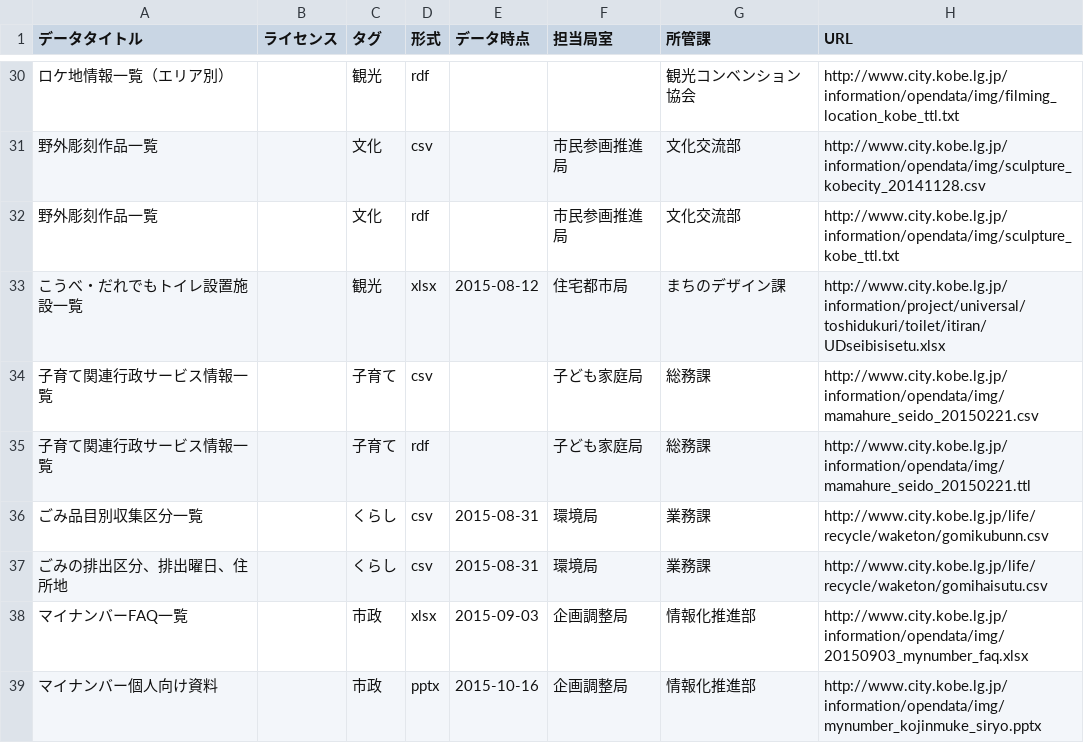
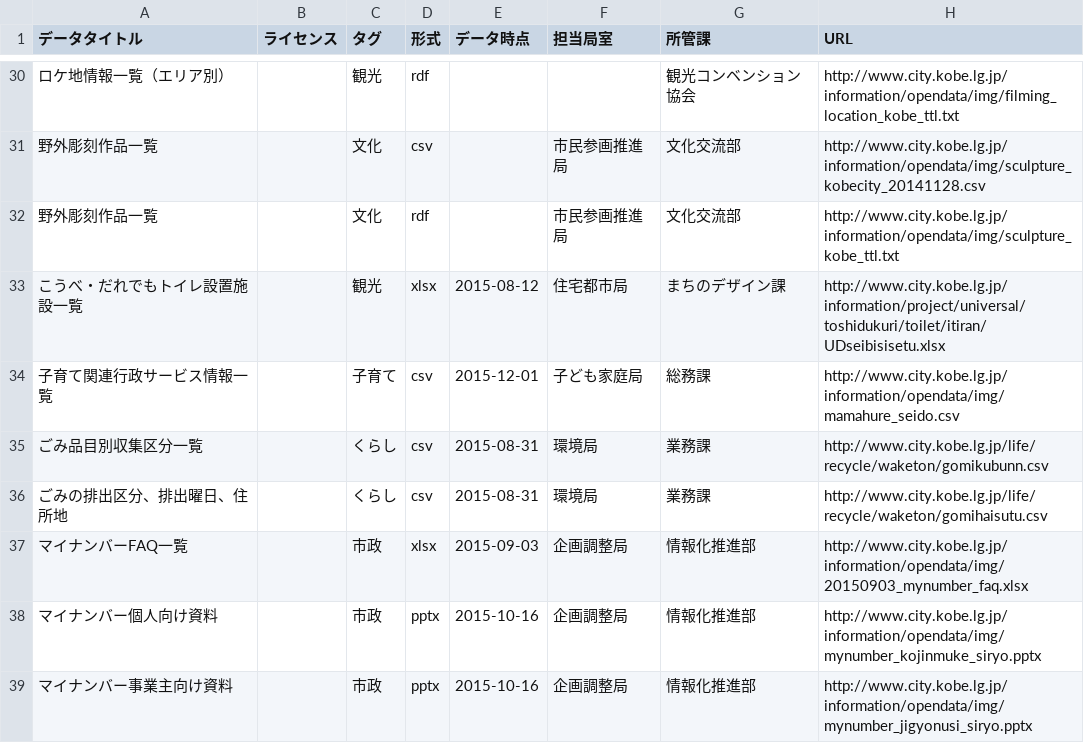
Before and after one commit to hkwi/kobe-opendata, a CSV file: catalog-download.csv, drawn as a sheet; only a part is shown, gaps mark what is left out; the shorter side is filled out with more unchanged rows.

```diff
--- a/catalog-download.csv
+++ b/catalog-download.csv
@@ -33,4 +33,3 @@
 こうべ・だれでもトイレ設置施設一覧,,観光,xlsx,2015-08-12,住宅都市局,まちのデザイン課,http://www.city.kobe.lg.jp/information/project/universal/toshidukuri/toilet/itiran/UDseibisisetu.xlsx
-子育て関連行政サービス情報一覧,,子育て,csv,,子ども家庭局,総務課,http://www.city.kobe.lg.jp/information/opendata/img/mamahure_seido_20150221.csv
-子育て関連行政サービス情報一覧,,子育て,rdf,,子ども家庭局,総務課,http://www.city.kobe.lg.jp/information/opendata/img/mamahure_seido_20150221.ttl
+子育て関連行政サービス情報一覧,,子育て,csv,2015-12-01,子ども家庭局,総務課,http://www.city.kobe.lg.jp/information/opendata/img/mamahure_seido.csv
 ごみ品目別収集区分一覧,,くらし,csv,2015-08-31,環境局,業務課,http://www.city.kobe.lg.jp/life/recycle/waketon/gomikubunn.csv
```
Also changed, not shown: catalog-publish.csv.
